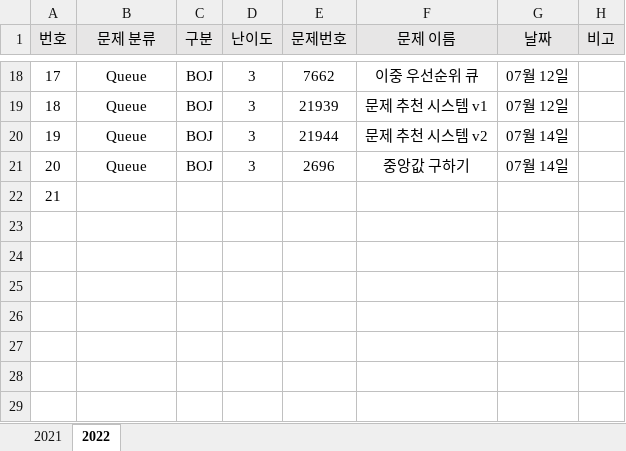
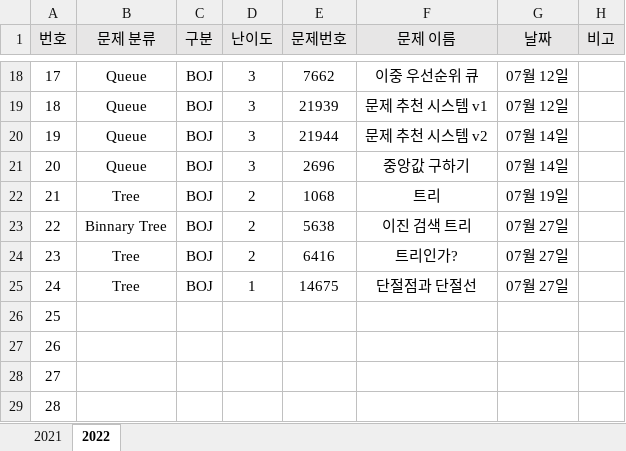
Before and after one commit to JunHeon-Ch/GC_Algorithm_Study, an Excel workbook: junheon/Status.xlsx, sheet 2022, drawn as a sheet; only a part is shown, gaps mark what is left out; values as stored, in another font and other column widths than the file's, no borders; addresses are those after the commit; the diff names each change by its address in the sheet, - before the commit and + after, or states it on an @@ line.

```diff
--- a/junheon/Status.xlsx (sheet 2022)
+++ b/junheon/Status.xlsx (sheet 2022)
+row 22: 21 | Tree | BOJ | 2 | 1068 | 트리 | 07월 19일
+row 23: 22 | Binnary Tree | BOJ | 2 | 5638 | 이진 검색 트리 | 07월 27일
+row 24: 23 | Tree | BOJ | 2 | 6416 | 트리인가? | 07월 27일
+row 25: 24 | Tree | BOJ | 1 | 14675 | 단절점과 단절선 | 07월 27일
@@ column A (번호) renumbered in row 26 @@
+row 27: 26
+row 28: 27
+row 29: 28
```
Also changed, not shown: 1 other file.
